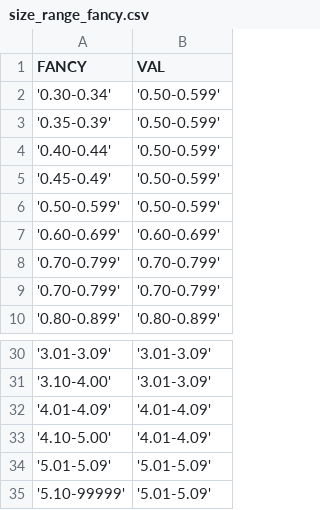
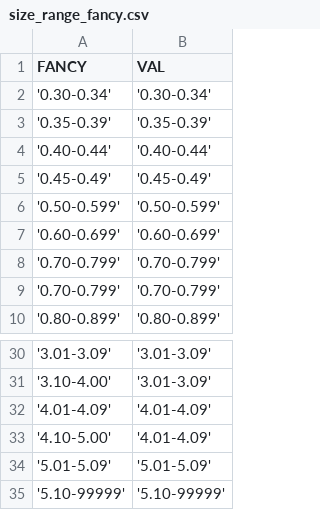
Before and after one commit to bvaibhawk/mah, a CSV file: size_range_fancy.csv, drawn as a sheet; only a part is shown, gaps mark what is left out.

```diff
--- a/size_range_fancy.csv
+++ b/size_range_fancy.csv
@@ -1,6 +1,6 @@
 FANCY,VAL
-'0.30-0.34','0.50-0.599'
-'0.35-0.39','0.50-0.599'
-'0.40-0.44','0.50-0.599'
-'0.45-0.49','0.50-0.599'
+'0.30-0.34','0.30-0.34'
+'0.35-0.39','0.35-0.39'
+'0.40-0.44','0.40-0.44'
+'0.45-0.49','0.45-0.49'
 '0.50-0.599','0.50-0.599'
@@ -34,2 +34,2 @@ FANCY,VAL
 '5.01-5.09','5.01-5.09'
-'5.10-99999','5.01-5.09'
+'5.10-99999','5.10-99999'
```
Also changed, not shown: size_range_round.csv, 6 other files.
